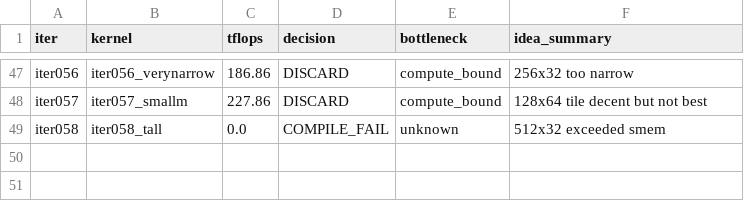
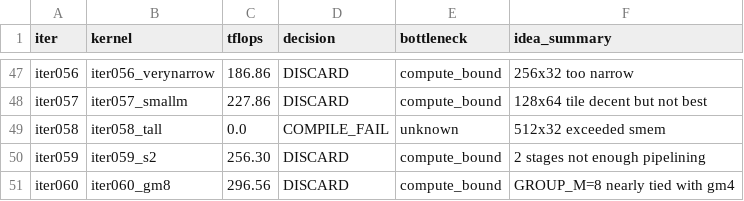
Before and after one commit to codes1gn/croqtile-tuner, a TSV file: tuning/sm90_NVIDIA_H800_PCIe/triton/logs/blockscale_gemm_e4m3fp16fp32_8192x8192x8192/opus-4/results.tsv, drawn as a sheet; only a part is shown, gaps mark what is left out.

```diff
--- a/tuning/sm90_NVIDIA_H800_PCIe/triton/logs/blockscale_gemm_e4m3fp16fp32_8192x8192x8192/opus-4/results.tsv
+++ b/tuning/sm90_NVIDIA_H800_PCIe/triton/logs/blockscale_gemm_e4m3fp16fp32_8192x8192x8192/opus-4/results.tsv
@@ -49 +49,3 @@ iter057	iter057_smallm	227.86	DISCARD	compute_bound	128x64 tile decent but not b
 iter058	iter058_tall	0.0	COMPILE_FAIL	unknown	512x32 exceeded smem
+iter059	iter059_s2	256.30	DISCARD	compute_bound	2 stages not enough pipelining
+iter060	iter060_gm8	296.56	DISCARD	compute_bound	GROUP_M=8 nearly tied with gm4
```
Also changed, not shown: 4 other files.
